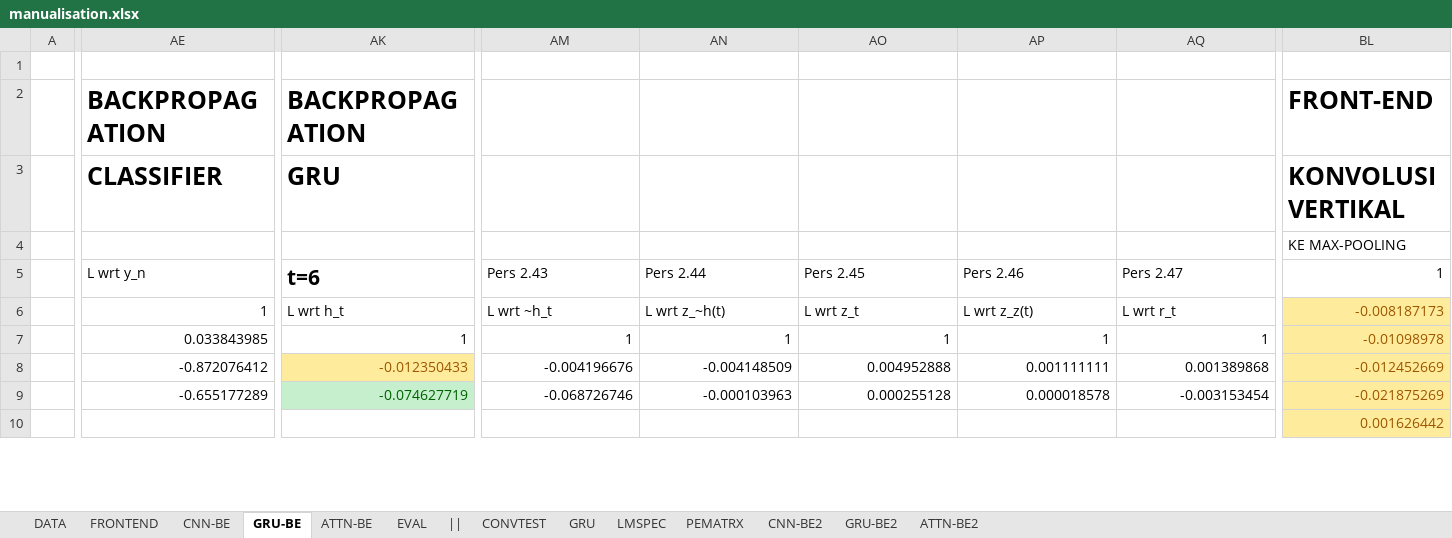
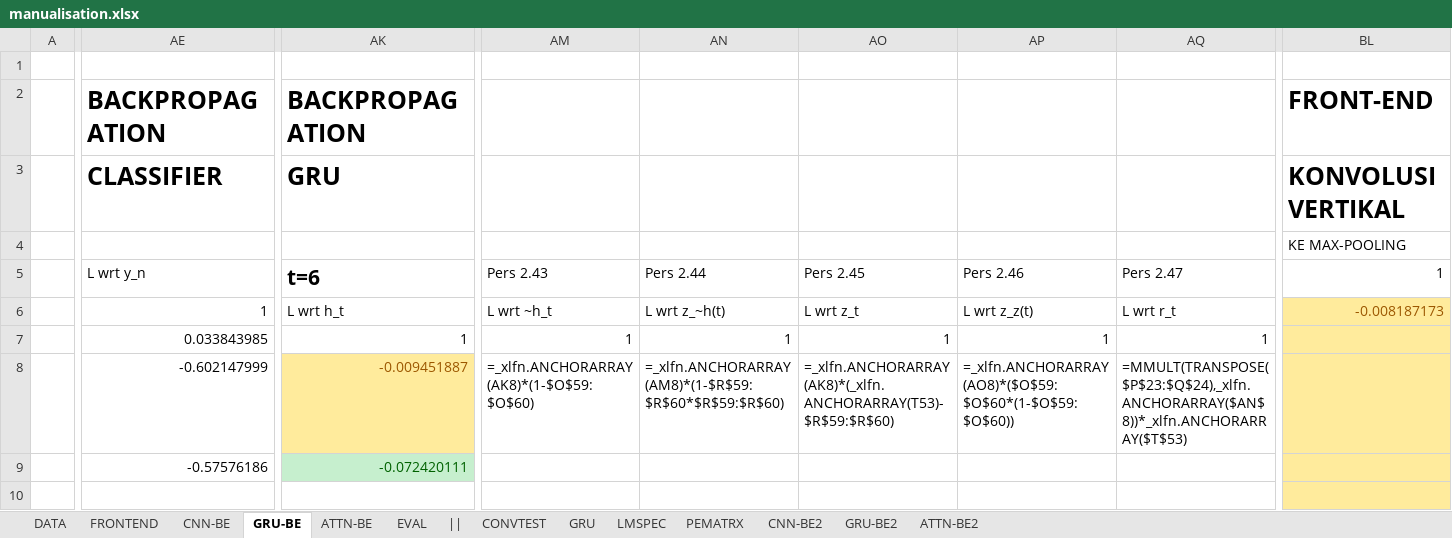
Before and after one commit to hugoalfedoputra/mudelling, an Excel workbook: ai/manualisation.xlsx, sheet GRU-BE, drawn as a sheet; only a part is shown, gaps mark what is left out; values as stored, in another font and other column widths than the file's, no borders; formulas without a stored value are shown as written; charts and pictures not drawn; the diff covers the shown part only; the diff names each change by its address in the sheet, - before the commit and + after, or states it on an @@ line.

```diff
--- a/ai/manualisation.xlsx (sheet GRU-BE)
+++ b/ai/manualisation.xlsx (sheet GRU-BE)
-BL7: -0.01098978
+BL7: (empty)
-AE8: -0.872076412
+AE8: -0.602147999
-AK8: -0.012350433
+AK8: -0.009451887
-AM8: -0.004196676
+AM8: =_xlfn.ANCHORARRAY(AK8)*(1-$O$59:$O$60)
-AN8: -0.004148509
+AN8: =_xlfn.ANCHORARRAY(AM8)*(1-$R$59:$R$60*$R$59:$R$60)
-AO8: 0.004952888
+AO8: =_xlfn.ANCHORARRAY(AK8)*(_xlfn.ANCHORARRAY(T53)-$R$59:$R$60)
-AP8: 0.001111111
+AP8: =_xlfn.ANCHORARRAY(AO8)*($O$59:$O$60*(1-$O$59:$O$60))
-AQ8: 0.001389868
+AQ8: =MMULT(TRANSPOSE($P$23:$Q$24),_xlfn.ANCHORARRAY($AN$8))*_xlfn.ANCHORARRAY($T$53)
-BL8: -0.012452669
+BL8: (empty)
-AE9: -0.655177289
+AE9: -0.57576186
-AK9: -0.074627719
+AK9: -0.072420111
-AM9: -0.068726746
+AM9: (empty)
-AN9: -0.000103963
+AN9: (empty)
-AO9: 0.000255128
+AO9: (empty)
-AP9: 0.000018578
+AP9: (empty)
-AQ9: -0.003153454
+AQ9: (empty)
-BL9: -0.021875269
+BL9: (empty)
-BL10: 0.001626442
+BL10: (empty)
```
Also changed, not shown: 14 added rows, 14 removed rows, 173 edited cells and cell formats elsewhere in this sheet, sheet ATTN-BE, sheet CNN-BE, sheet LMSPEC, charts or pictures, 9 other files.
